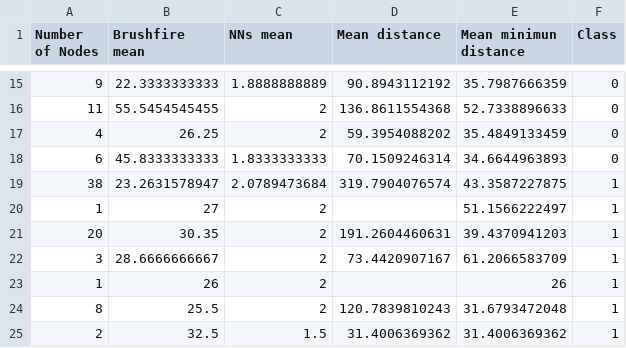
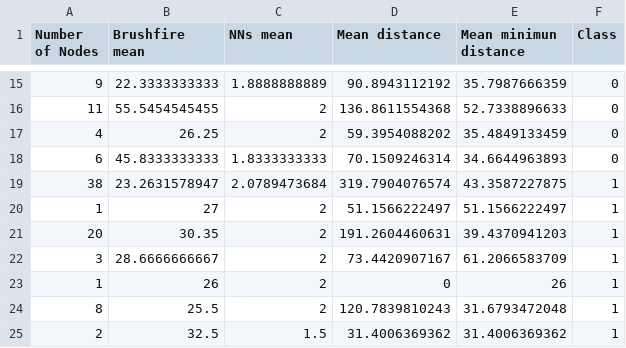
Before and after one commit to malamasn/thesis, a CSV file: datasets/with_dist_reev/room_feature_dataset.csv, drawn as a sheet; only a part is shown, gaps mark what is left out.

Commit message:
Set null values of average min distance equal to mean distance

```diff
--- a/datasets/with_dist_reev/room_feature_dataset.csv
+++ b/datasets/with_dist_reev/room_feature_dataset.csv
@@ -19,6 +19,6 @@ Number of Nodes,Brushfire mean,NNs mean,Mean distance,Mean minimun distance,Clas
 38,23.2631578947,2.0789473684,319.7904076574,43.3587227875,1
-1,27,2,,51.1566222497,1
+1,27,2,51.1566222497,51.1566222497,1
 20,30.35,2,191.2604460631,39.4370941203,1
 3,28.6666666667,2,73.4420907167,61.2066583709,1
-1,26,2,,26,1
+1,26,2,0,26,1
 8,25.5,2,120.7839810243,31.6793472048,1
```
Also changed, not shown: datasets/no_dist_reev/room_feature_dataset_no_dist_reev.csv.
